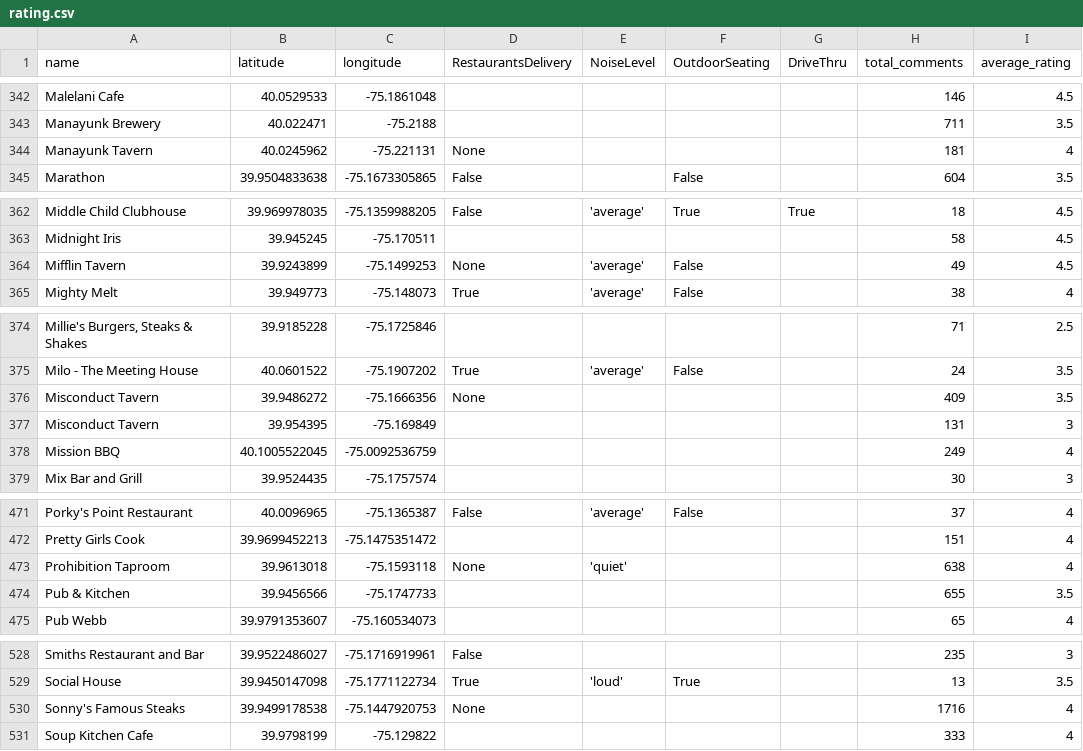
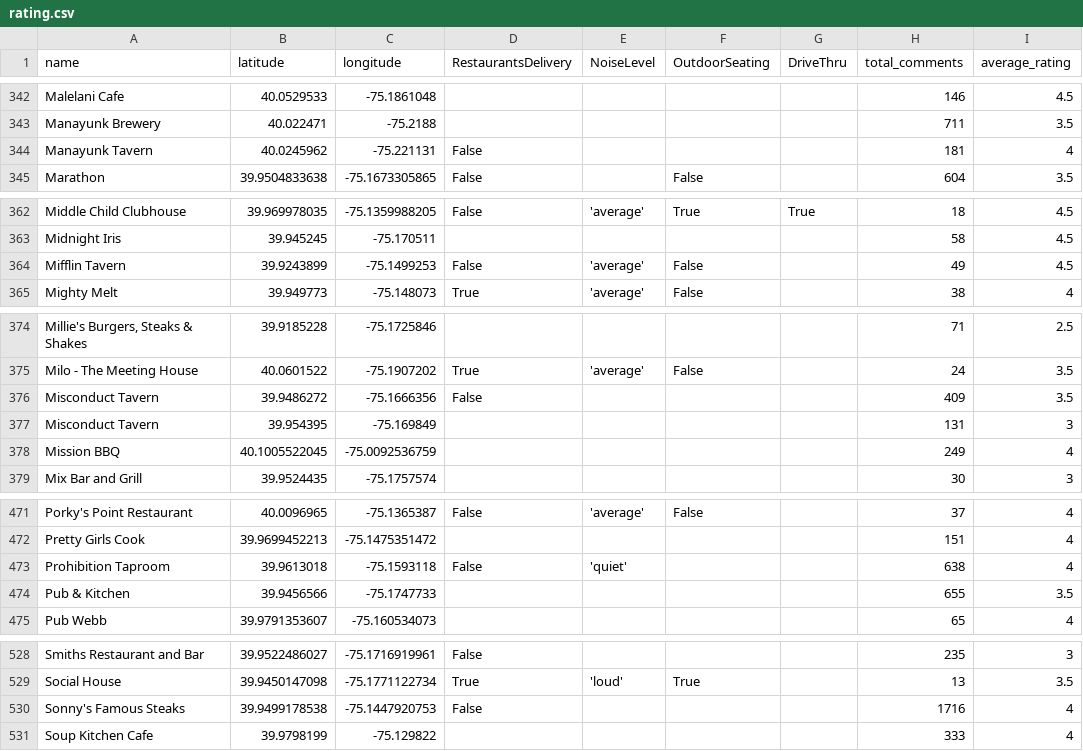
Before and after one commit to YuchenDou1/628project, a CSV file: rating.csv, drawn as a sheet; only a part is shown, gaps mark what is left out; the diff covers the shown part only.

```diff
--- a/rating.csv
+++ b/rating.csv
@@ -343,3 +343,3 @@
 "Manayunk Brewery",40.022471,-75.2188,"","","","",711,3.5
-"Manayunk Tavern",40.0245962,-75.221131,"None","","","",181,4
+"Manayunk Tavern",40.0245962,-75.221131,"False","","","",181,4
 "Marathon",39.9504833638,-75.1673305865,"False","","False","",604,3.5
@@ -363,3 +363,3 @@
 "Midnight Iris",39.945245,-75.170511,"","","","",58,4.5
-"Mifflin Tavern",39.9243899,-75.1499253,"None","'average'","False","",49,4.5
+"Mifflin Tavern",39.9243899,-75.1499253,"False","'average'","False","",49,4.5
 "Mighty Melt",39.949773,-75.148073,"True","'average'","False","",38,4
@@ -375,3 +375,3 @@
 "Milo - The Meeting House",40.0601522,-75.1907202,"True","'average'","False","",24,3.5
-"Misconduct Tavern",39.9486272,-75.1666356,"None","","","",409,3.5
+"Misconduct Tavern",39.9486272,-75.1666356,"False","","","",409,3.5
 "Misconduct Tavern",39.954395,-75.169849,"","","","",131,3
@@ -472,3 +472,3 @@
 "Pretty Girls Cook",39.9699452213,-75.1475351472,"","","","",151,4
-"Prohibition Taproom",39.9613018,-75.1593118,"None","'quiet'","","",638,4
+"Prohibition Taproom",39.9613018,-75.1593118,"False","'quiet'","","",638,4
 "Pub & Kitchen",39.9456566,-75.1747733,"","","","",655,3.5
@@ -529,3 +529,3 @@
 "Social House",39.9450147098,-75.1771122734,"True","'loud'","True","",13,3.5
-"Sonny's Famous Steaks",39.9499178538,-75.1447920753,"None","","","",1716,4
+"Sonny's Famous Steaks",39.9499178538,-75.1447920753,"False","","","",1716,4
 "Soup Kitchen Cafe",39.9798199,-75.129822,"","","","",333,4
```
Also changed, not shown: 7 edited cells elsewhere in this file.
